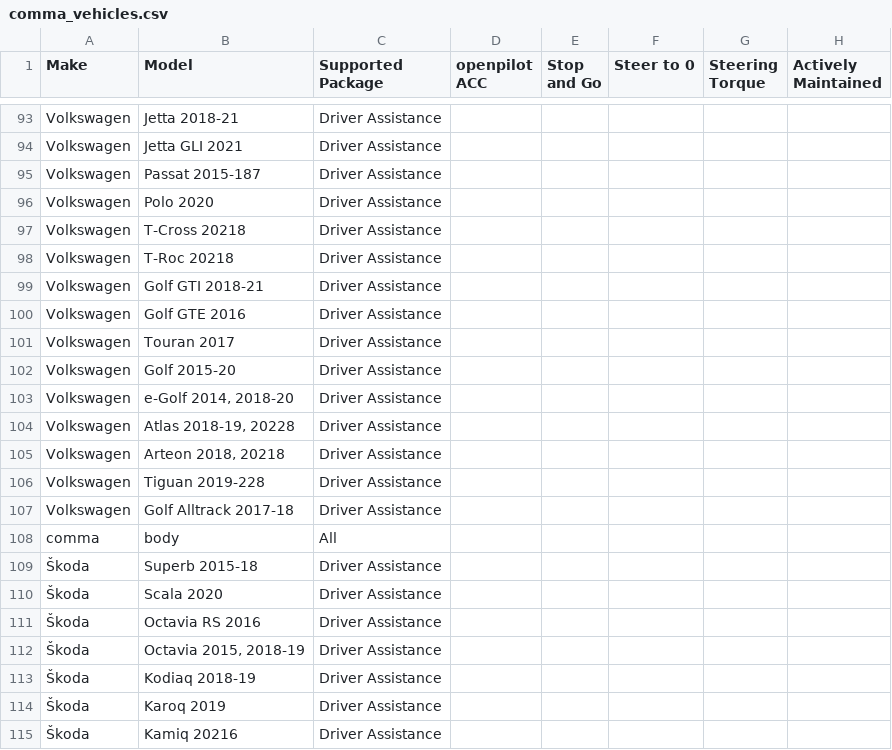
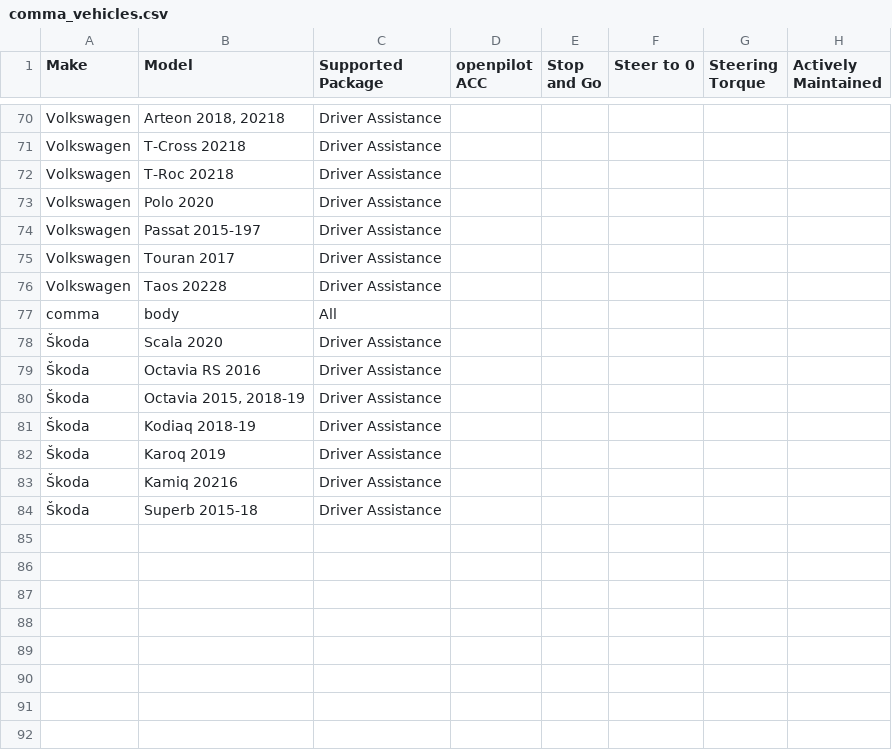
Before and after one commit to bbennett80/comma_vehicles, a CSV file: comma_vehicles.csv, drawn as a sheet; only a part is shown, gaps mark what is left out; removed rows and columns are numbered as before the commit, all else as after; the diff covers the shown part only; the diff names each change by its address in the sheet, - before the commit and + after, or states it on an @@ line.

```diff
--- a/comma_vehicles.csv
+++ b/comma_vehicles.csv
-B70 (Model): Jetta 2018-21
+B70 (Model): Arteon 2018, 20218
-row 94: Volkswagen | Jetta GLI 2021 | Driver Assistance
-row 95: Volkswagen | Passat 2015-187 | Driver Assistance
-row 96: Volkswagen | Polo 2020 | Driver Assistance
-B73 (Model): Golf GTI 2018-21
+B73 (Model): Polo 2020
-B74 (Model): Golf GTE 2016
+B74 (Model): Passat 2015-197
-row 102: Volkswagen | Golf 2015-20 | Driver Assistance
-row 103: Volkswagen | e-Golf 2014, 2018-20 | Driver Assistance
-row 104: Volkswagen | Atlas 2018-19, 20228 | Driver Assistance
-row 105: Volkswagen | Arteon 2018, 20218 | Driver Assistance
-B76 (Model): Tiguan 2019-228
+B76 (Model): Taos 20228
-row 107: Volkswagen | Golf Alltrack 2017-18 | Driver Assistance
@@ row 109 moved to row 84: Škoda @@
```
Also changed, not shown: 23 removed rows, 30 moved rows and 2 edited cells elsewhere in this file.
